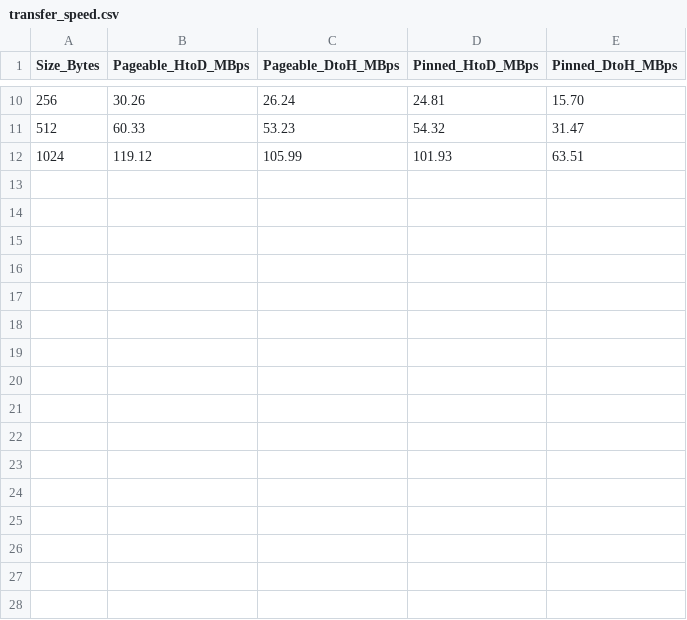
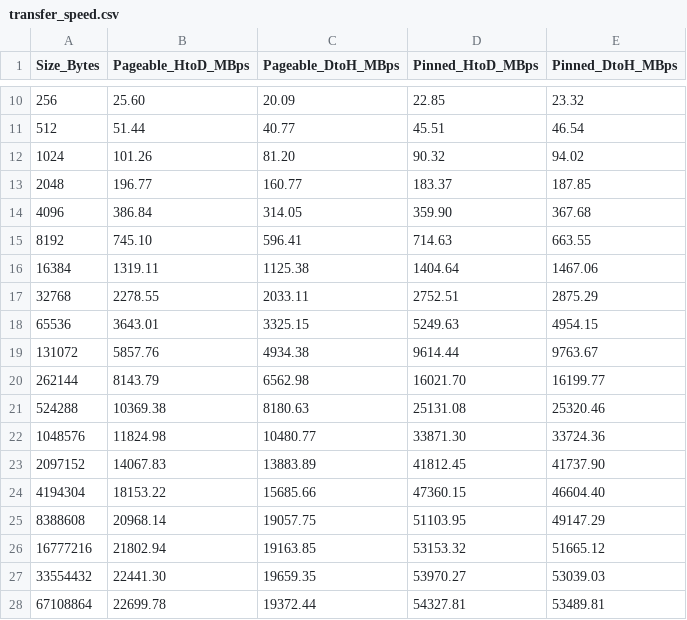
Before and after one commit to elimelt/llm-serving-systems, a CSV file: assignment1/host_GPU/q1/transfer_speed.csv, drawn as a sheet; only a part is shown, gaps mark what is left out; the diff covers the shown part only.

```diff
--- a/assignment1/host_GPU/q1/transfer_speed.csv
+++ b/assignment1/host_GPU/q1/transfer_speed.csv
@@ -10,3 +10,19 @@ Size_Bytes,Pageable_HtoD_MBps,Pageable_DtoH_MBps,Pinned_HtoD_MBps,Pinned_DtoH_MB
-256,30.26,26.24,24.81,15.70
-512,60.33,53.23,54.32,31.47
-1024,119.12,105.99,101.93,63.51
+256,25.60,20.09,22.85,23.32
+512,51.44,40.77,45.51,46.54
+1024,101.26,81.20,90.32,94.02
+2048,196.77,160.77,183.37,187.85
+4096,386.84,314.05,359.90,367.68
+8192,745.10,596.41,714.63,663.55
+16384,1319.11,1125.38,1404.64,1467.06
+32768,2278.55,2033.11,2752.51,2875.29
+65536,3643.01,3325.15,5249.63,4954.15
+131072,5857.76,4934.38,9614.44,9763.67
+262144,8143.79,6562.98,16021.70,16199.77
+524288,10369.38,8180.63,25131.08,25320.46
+1048576,11824.98,10480.77,33871.30,33724.36
+2097152,14067.83,13883.89,41812.45,41737.90
+4194304,18153.22,15685.66,47360.15,46604.40
+8388608,20968.14,19057.75,51103.95,49147.29
+16777216,21802.94,19163.85,53153.32,51665.12
+33554432,22441.30,19659.35,53970.27,53039.03
+67108864,22699.78,19372.44,54327.81,53489.81
```
Also changed, not shown: 31 edited cells elsewhere in this file, 4 other files.
